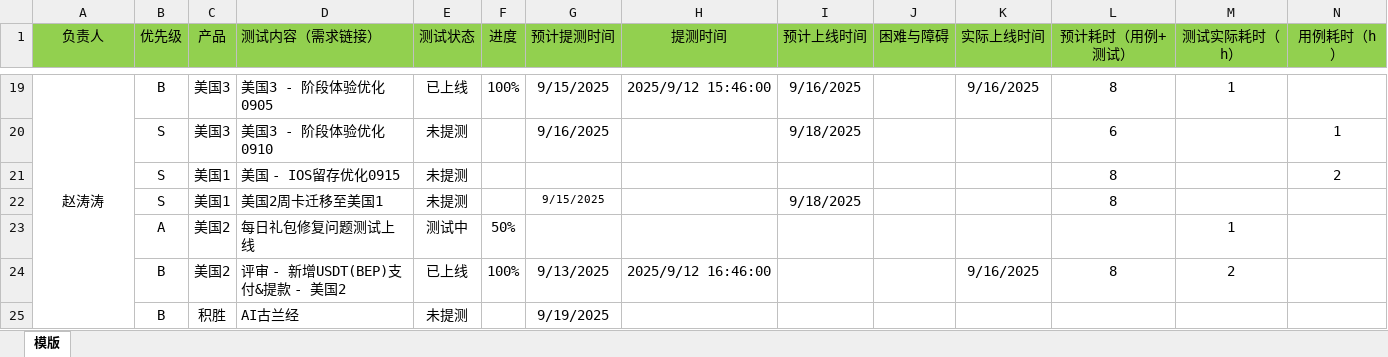
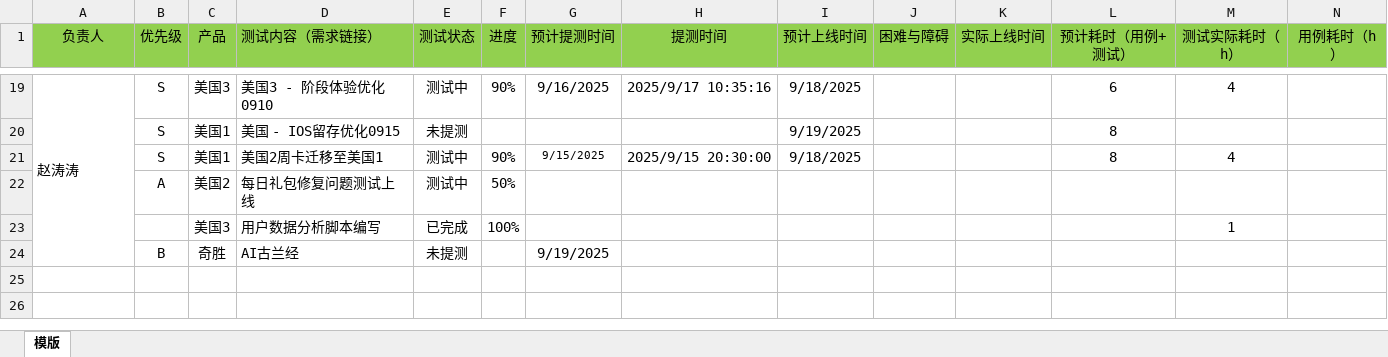
Before and after one commit to 190699038/DailyReview, an Excel workbook: client/文件上传模版/测试任务更新模版.xlsx, sheet 模版, drawn as a sheet; only a part is shown, gaps mark what is left out; values as stored, in another font and other column widths than the file's, no borders; removed rows and columns are numbered as before the commit, all else as after; the diff covers the shown part only; the diff names each change by its address in the sheet, - before the commit and + after, or states it on an @@ line.

```diff
--- a/client/文件上传模版/测试任务更新模版.xlsx (sheet 模版)
+++ b/client/文件上传模版/测试任务更新模版.xlsx (sheet 模版)
-A19 alignment: center
+A19 alignment: left
-B19 (优先级): B
+B19 (优先级): S
-D19 (测试内容（需求链接）): 美国3 - 阶段体验优化0905
+D19 (测试内容（需求链接）): 美国3 - 阶段体验优化0910
-E19 (测试状态): 已上线
+E19 (测试状态): 测试中
-F19 (进度): 100%
+F19 (进度): 90%
-G19 (预计提测时间): 9/15/2025
+G19 (预计提测时间): 9/16/2025
-H19 (提测时间): 2025/9/12 15:46:00
+H19 (提测时间): 2025/9/17 10:35:16
-I19 (预计上线时间): 9/16/2025
+I19 (预计上线时间): 9/18/2025
-K19 (实际上线时间): 9/16/2025
+K19 (实际上线时间): (empty)
-L19 (预计耗时（用例+测试）): 8
+L19 (预计耗时（用例+测试）): 6
-M19 (测试实际耗时（h）): 1
+M19 (测试实际耗时（h）): 4
-row 20:  | S | 美国3 | 美国3 - 阶段体验优化0910 | 未提测 |  | 9/16/2025 |  | 9/18/2025 |  |  | 6 |  | 1
-I20 (预计上线时间): (empty)
+I20 (预计上线时间): 9/19/2025
-N20 (用例耗时（h）): 2
+N20 (用例耗时（h）): (empty)
-E21 (测试状态): 未提测
+E21 (测试状态): 测试中
-F21 (进度): (empty)
+F21 (进度): 90%
-H21 (提测时间): (empty)
+H21 (提测时间): 2025/9/15 20:30:00
-M21 (测试实际耗时（h）): (empty)
+M21 (测试实际耗时（h）): 4
-M22 (测试实际耗时（h）): 1
+M22 (测试实际耗时（h）): (empty)
-row 24:  | B | 美国2 | 评审 - 新增USDT(BEP)支付&提款 - 美国2 | 已上线 | 100% | 9/13/2025 | 2025/9/12 16:46:00 |  |  | 9/16/2025 | 8 | 2
+row 23:  |  | 美国3 | 用户数据分析脚本编写 | 已完成 | 100% |  |  |  |  |  |  | 1
-C24 (产品): 积胜
+C24 (产品): 奇胜
```
Also changed, not shown: 5 added rows, 5 removed rows, 15 edited cells, cell formats and merged cells elsewhere in this sheet.
